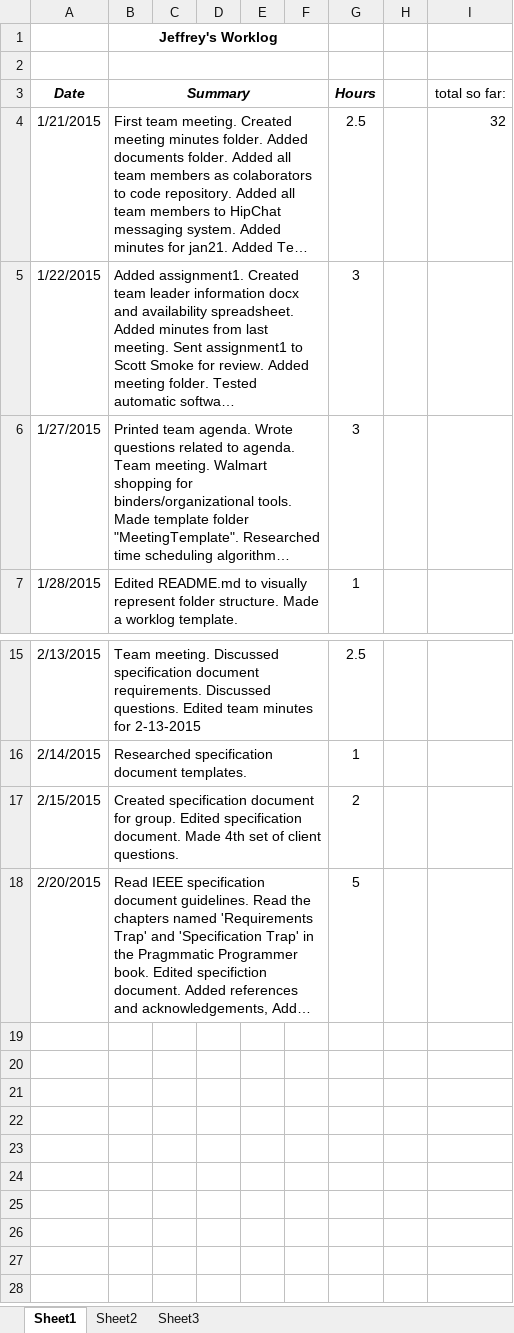
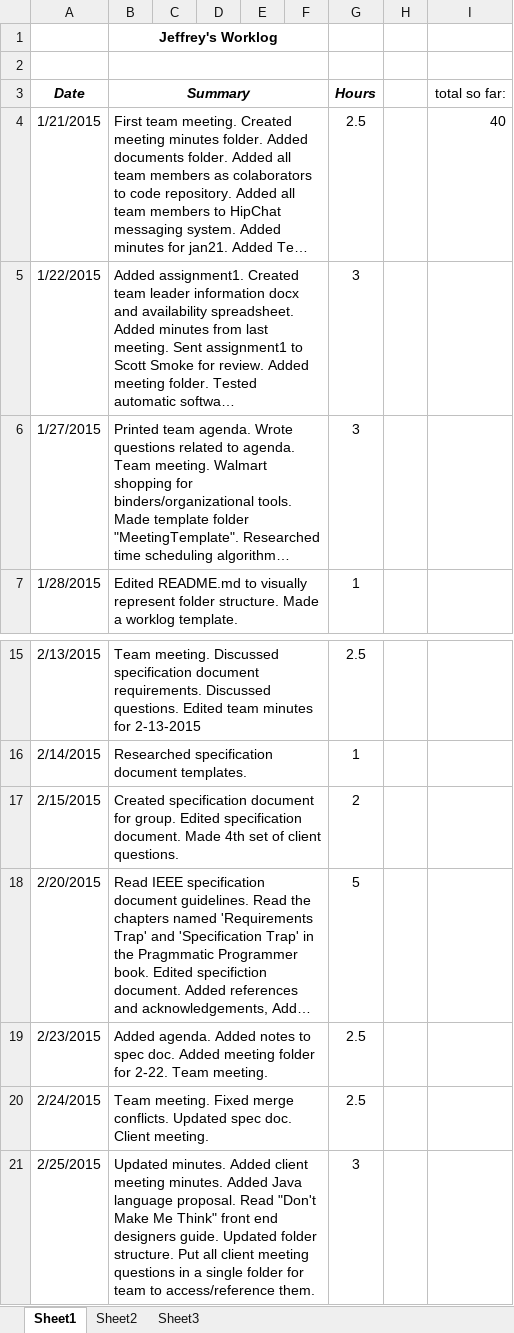
Before and after one commit to hrefjeff/tune_squad, an Excel workbook: Documents/WorkLogs/jeffrey_worklog.xlsx, sheet Sheet1, drawn as a sheet; only a part is shown, gaps mark what is left out; long unchanged cells end in …; values as stored, in another font and other column widths than the file's, no borders; the diff names each change by its address in the sheet, - before the commit and + after, or states it on an @@ line.

Commit message:
Updated jeffreys worklog

```diff
--- a/Documents/WorkLogs/jeffrey_worklog.xlsx (sheet Sheet1)
+++ b/Documents/WorkLogs/jeffrey_worklog.xlsx (sheet Sheet1)
-I4 (total so far:): 32
+I4 (total so far:): 40
+row 19: 2/23/2015 | Added agenda. Added notes to spec doc. Added meeting folder for 2-22. Team meeting. |  |  |  |  | 2.5
+row 20: 2/24/2015 | Team meeting. Fixed merge conflicts. Updated spec doc. Client meeting. |  |  |  |  | 2.5
+row 21: 2/25/2015 | Updated minutes. Added client meeting minutes. Added Java language proposal. Read "Don't Make Me Think" front end designers guide. Updated folder structure. Put all client meeting questions in a single folder for team to access/reference them. |  |  |  |  | 3
```
